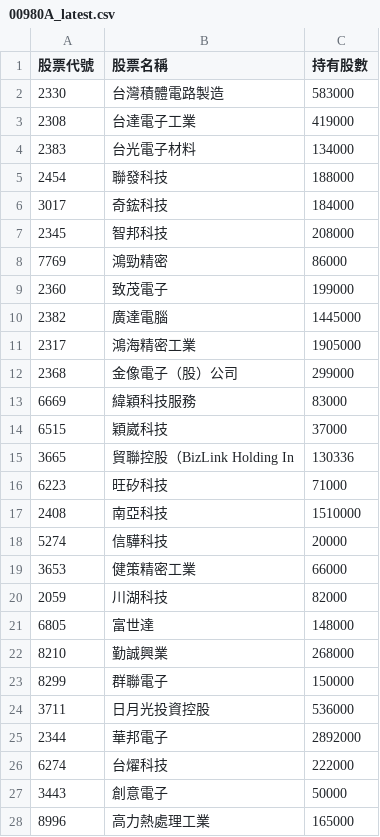
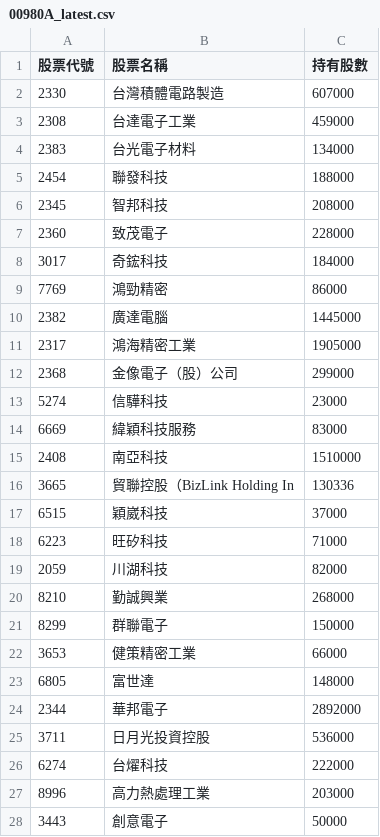
Before and after one commit to Hodichen/active-etf-tracker, a CSV file: 00980A_latest.csv, drawn as a sheet; only a part is shown; the diff covers the shown part only.

```diff
--- a/00980A_latest.csv
+++ b/00980A_latest.csv
@@ -1,10 +1,10 @@
 股票代號,股票名稱,持有股數
-2330,台灣積體電路製造,583000
-2308,台達電子工業,419000
+2330,台灣積體電路製造,607000
+2308,台達電子工業,459000
 2383,台光電子材料,134000
 2454,聯發科技,188000
+2345,智邦科技,208000
+2360,致茂電子,228000
 3017,奇鋐科技,184000
-2345,智邦科技,208000
 7769,鴻勁精密,86000
-2360,致茂電子,199000
 2382,廣達電腦,1445000
@@ -12,17 +12,17 @@
 2368,金像電子（股）公司,299000
+5274,信驊科技,23000
 6669,緯穎科技服務,83000
+2408,南亞科技,1510000
+3665,貿聯控股（BizLink Holding In,130336
 6515,穎崴科技,37000
-3665,貿聯控股（BizLink Holding In,130336
 6223,旺矽科技,71000
-2408,南亞科技,1510000
-5274,信驊科技,20000
-3653,健策精密工業,66000
 2059,川湖科技,82000
-6805,富世達,148000
 8210,勤誠興業,268000
 8299,群聯電子,150000
+3653,健策精密工業,66000
+6805,富世達,148000
+2344,華邦電子,2892000
 3711,日月光投資控股,536000
-2344,華邦電子,2892000
 6274,台燿科技,222000
+8996,高力熱處理工業,203000
 3443,創意電子,50000
-8996,高力熱處理工業,165000
```
Also changed, not shown: 3 added rows, 2 removed rows and 3 moved rows elsewhere in this file.
